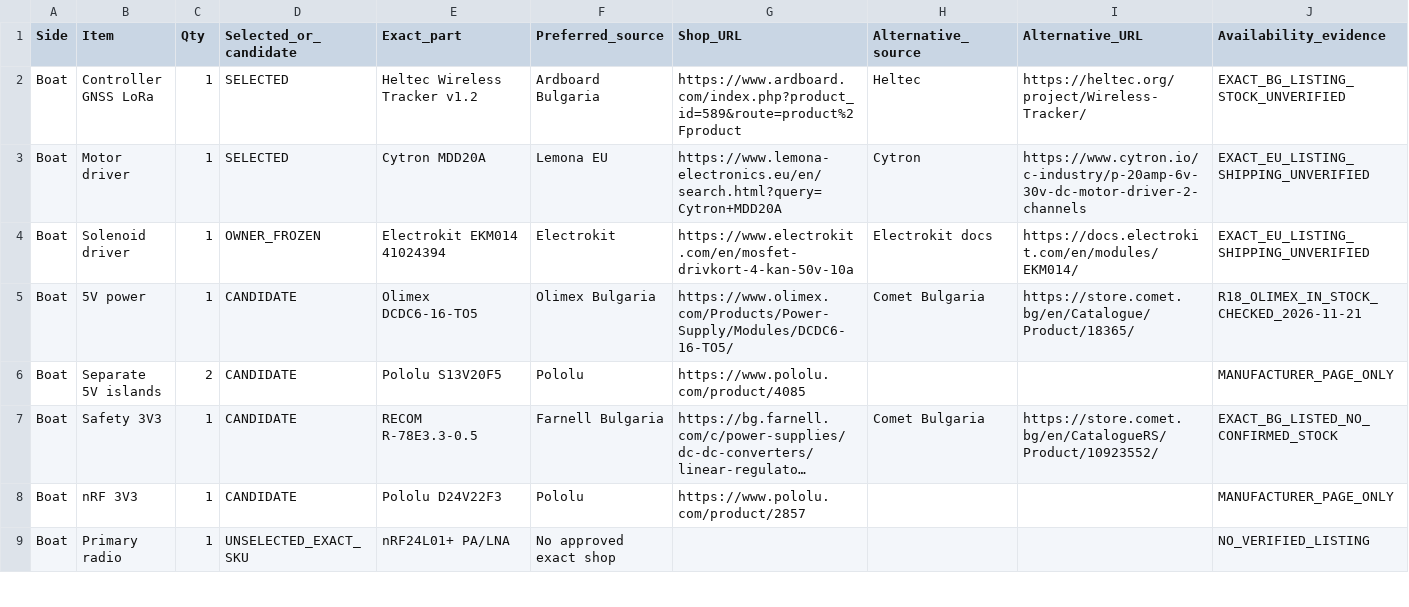
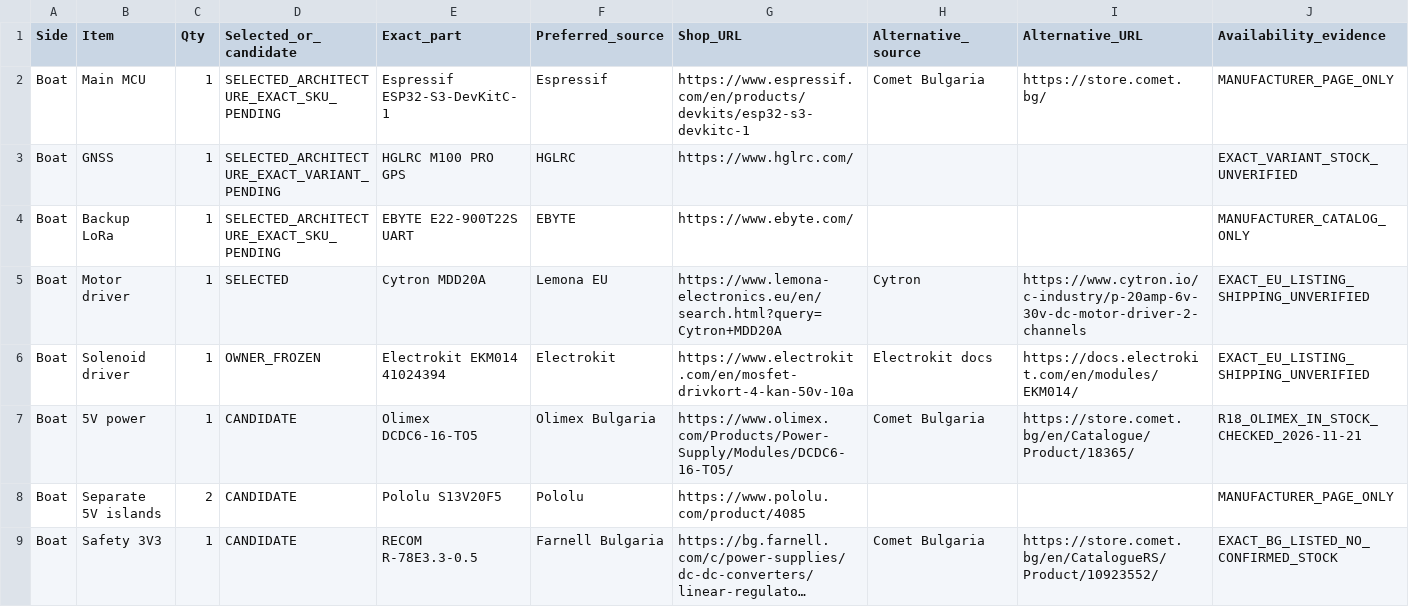
Before and after one commit to vankatad4-hue/BaitBoat-Update, a CSV file: docs/PROJECT_PURCHASE_REGISTER_R20.csv, drawn as a sheet; only a part is shown; the shorter side is filled out with more unchanged rows; long unchanged cells end in …; removed rows and columns are numbered as before the commit, all else as after; rows hold the shown columns only; the diff names each change by its address in the sheet, - before the commit and + after, or states it on an @@ line.

Commit message:
R36 update purchase register for ESP32-S3 HGLRC GPS and E22

```diff
--- a/docs/PROJECT_PURCHASE_REGISTER_R20.csv
+++ b/docs/PROJECT_PURCHASE_REGISTER_R20.csv
-row 2: Boat | Controller GNSS LoRa | 1 | SELECTED | Heltec Wireless Tracker v1.2 | Ardboard Bulgaria | https://www.ardboard.com/index.php?product_id=589&route=product%2Fproduct | Heltec | https://heltec.org/project/Wireless-Tracker/ | EXACT_BG_LISTING_STOCK_UNVERIFIED
+row 2: Boat | Main MCU | 1 | SELECTED_ARCHITECTURE_EXACT_SKU_PENDING | Espressif ESP32-S3-DevKitC-1 | Espressif | https://www.espressif.com/en/products/devkits/esp32-s3-devkitc-1 | Comet Bulgaria | https://store.comet.bg/ | MANUFACTURER_PAGE_ONLY
+row 3: Boat | GNSS | 1 | SELECTED_ARCHITECTURE_EXACT_VARIANT_PENDING | HGLRC M100 PRO GPS | HGLRC | https://www.hglrc.com/ |  |  | EXACT_VARIANT_STOCK_UNVERIFIED
+row 4: Boat | Backup LoRa | 1 | SELECTED_ARCHITECTURE_EXACT_SKU_PENDING | EBYTE E22-900T22S UART | EBYTE | https://www.ebyte.com/ |  |  | MANUFACTURER_CATALOG_ONLY
```
